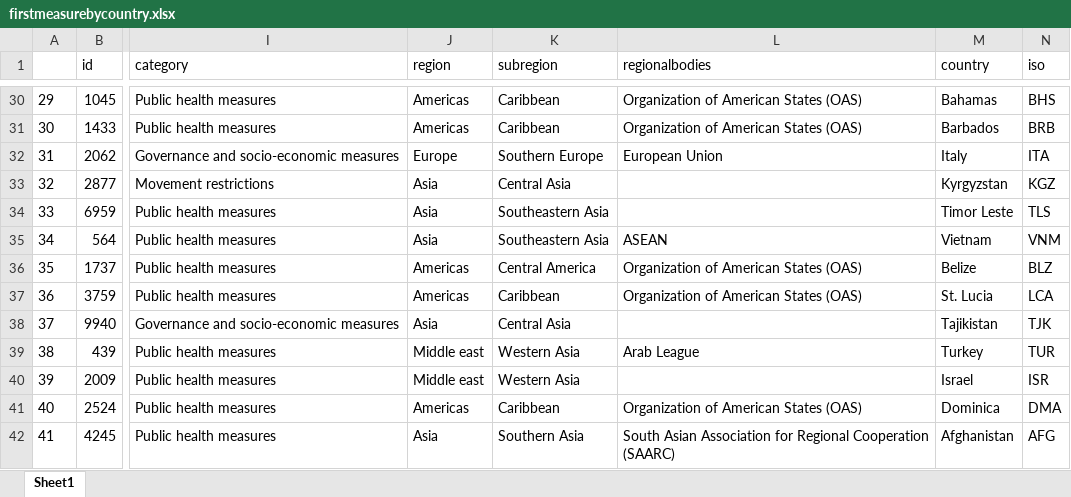
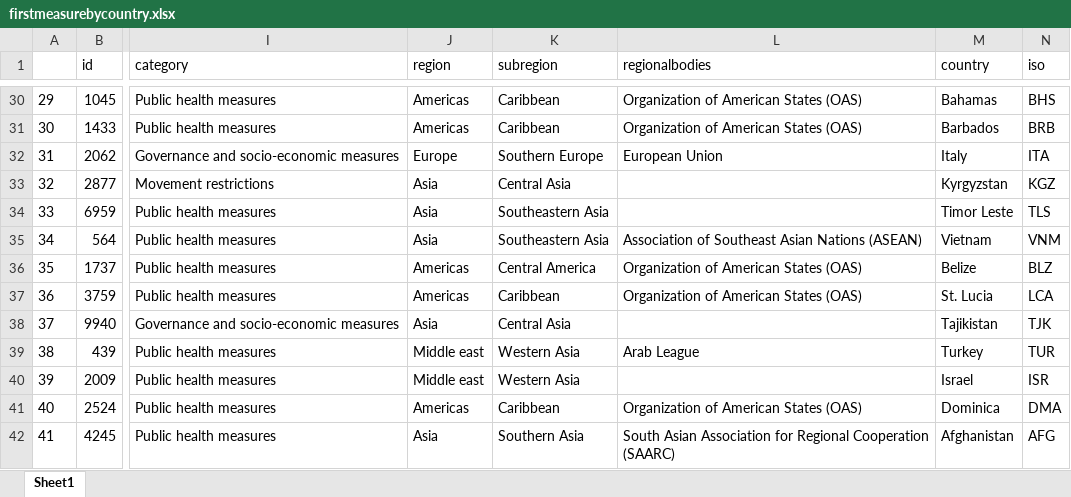
Before and after one commit to Angelikini/Regional-government-measures-covid19, an Excel workbook: firstmeasurebycountry.xlsx, sheet Sheet1, drawn as a sheet; only a part is shown, gaps mark what is left out; values as stored, in another font and other column widths than the file's, no borders; the diff names each change by its address in the sheet, - before the commit and + after, or states it on an @@ line.

Commit message:
regional bodies

```diff
--- a/firstmeasurebycountry.xlsx (sheet Sheet1)
+++ b/firstmeasurebycountry.xlsx (sheet Sheet1)
-L35 (regionalbodies): ASEAN
+L35 (regionalbodies): Association of Southeast Asian Nations (ASEAN)
```
Also changed, not shown: 18 other files.
